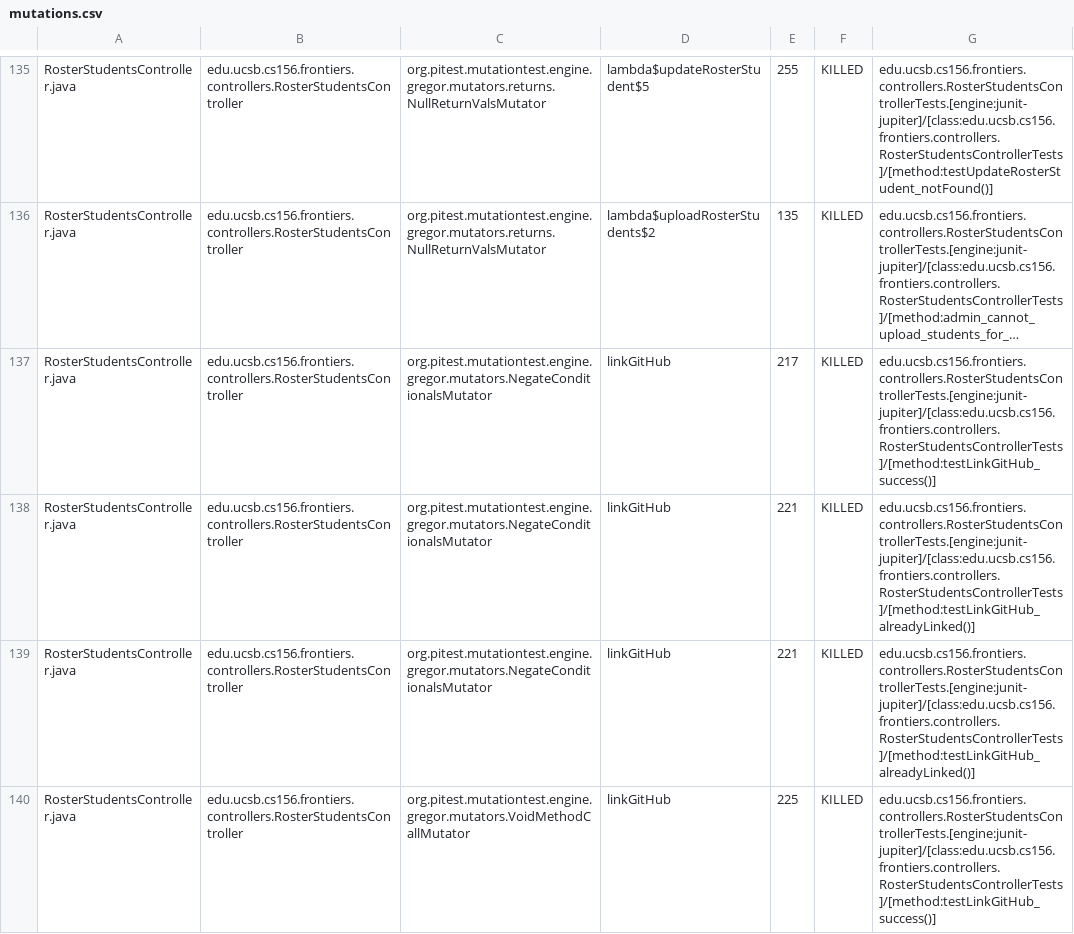
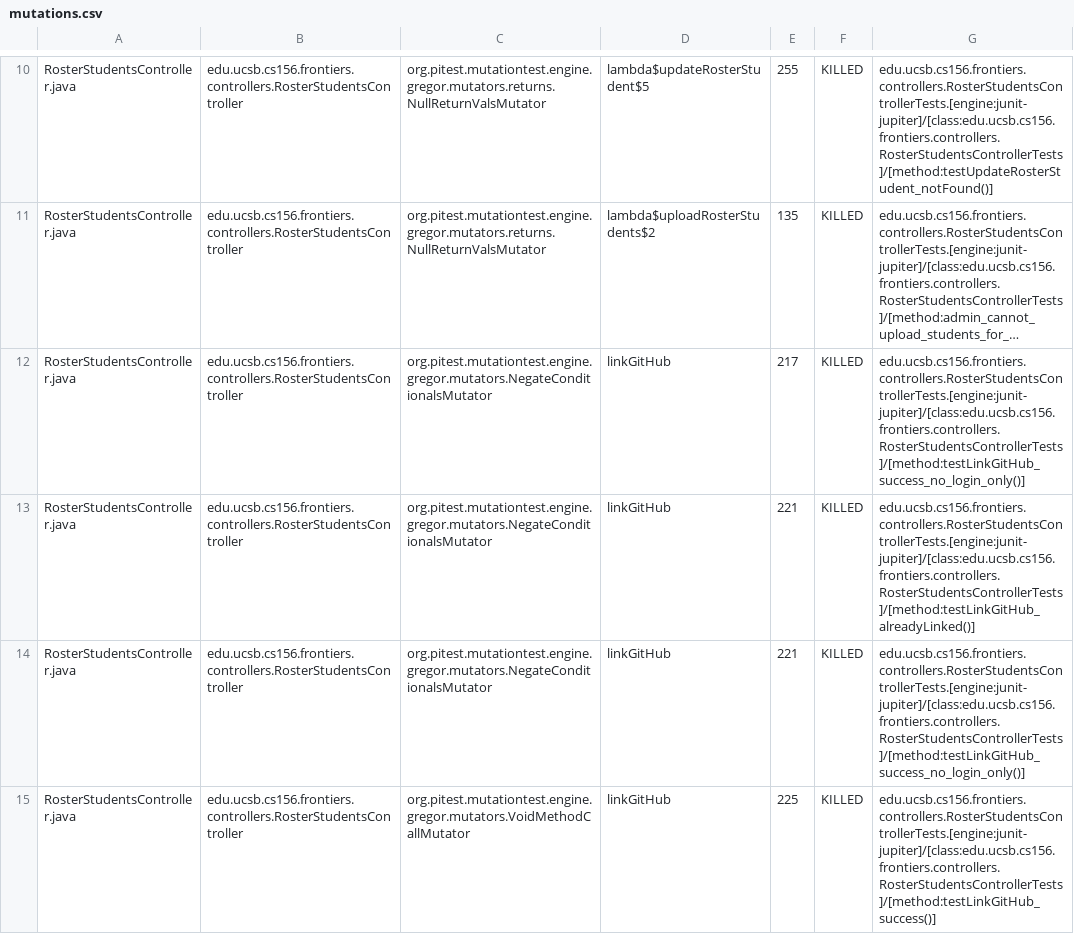
Before and after one commit to ucsb-cs156-s25/proj-frontiers-s25-07, a CSV file: prs/38/pitest/mutations.csv, drawn as a sheet; only a part is shown, gaps mark what is left out; long unchanged cells end in …; addresses are those after the commit; the diff covers the shown part only; the diff names each change by its address in the sheet, - before the commit and + after, or states it on an @@ line.

Commit message:
Deploying to gh-pages from @ ucsb-cs156-s25/proj-frontiers-s25-07@b7b541728d5b5f17fd9de5d039e50346e967f234 🚀

```diff
--- a/prs/38/pitest/mutations.csv
+++ b/prs/38/pitest/mutations.csv
-G12: edu.ucsb.cs156.frontiers.controllers.RosterStudentsControllerTests.[engine:junit-jupiter]/[class:edu.ucsb.cs156.frontiers.controllers.RosterStudentsControllerTests]/[method:testLinkGitHub_success()]
+G12: edu.ucsb.cs156.frontiers.controllers.RosterStudentsControllerTests.[engine:junit-jupiter]/[class:edu.ucsb.cs156.frontiers.controllers.RosterStudentsControllerTests]/[method:testLinkGitHub_success_no_login_only()]
-G14: edu.ucsb.cs156.frontiers.controllers.RosterStudentsControllerTests.[engine:junit-jupiter]/[class:edu.ucsb.cs156.frontiers.controllers.RosterStudentsControllerTests]/[method:testLinkGitHub_alreadyLinked()]
+G14: edu.ucsb.cs156.frontiers.controllers.RosterStudentsControllerTests.[engine:junit-jupiter]/[class:edu.ucsb.cs156.frontiers.controllers.RosterStudentsControllerTests]/[method:testLinkGitHub_success_no_login_only()]
```
Also changed, not shown: 3 added rows, 3 removed rows, 122 moved rows and 7 edited cells elsewhere in this file, 28 other files.
